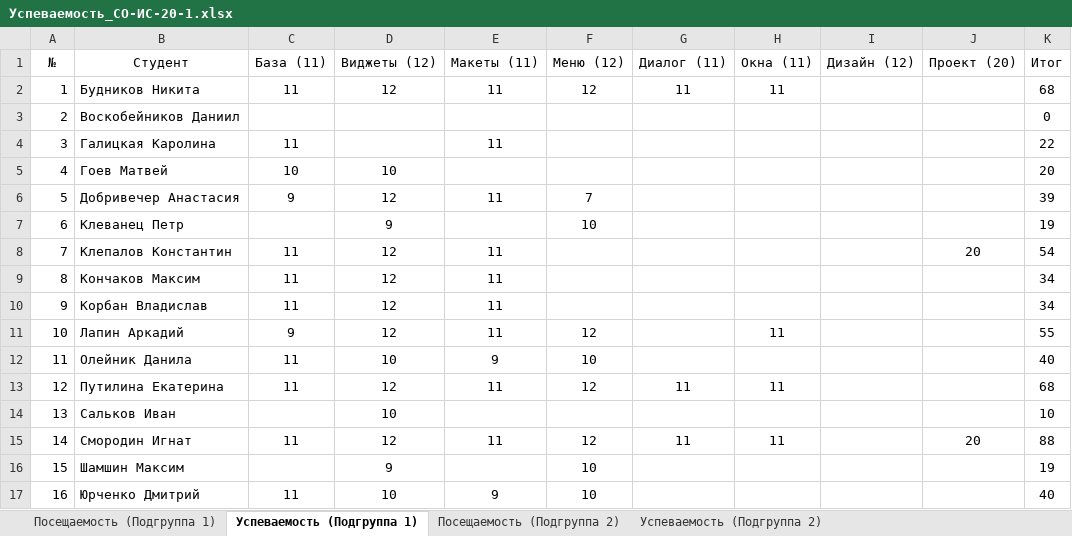
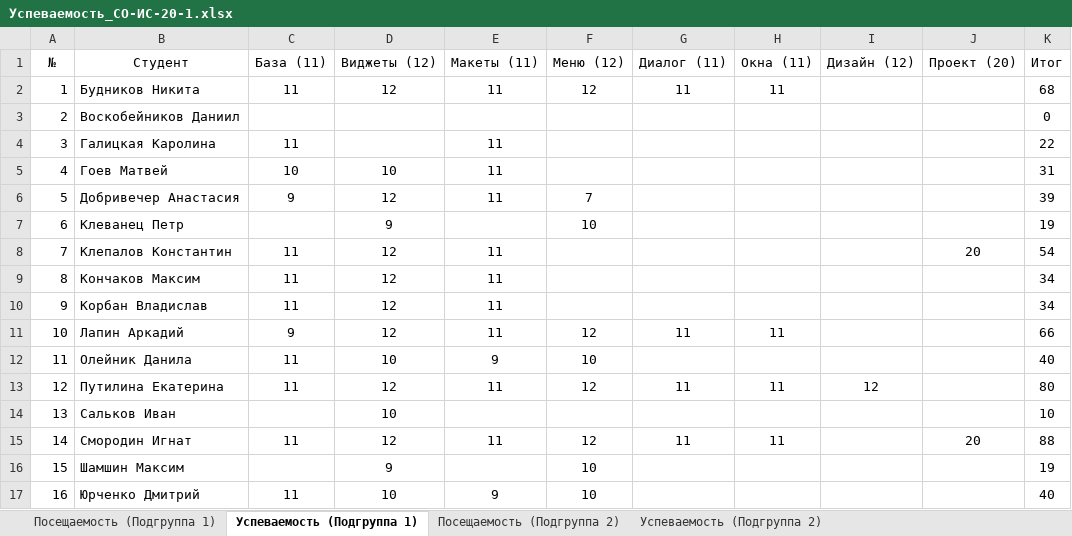
Before and after one commit to TheBandik/IT-and-IS-development-platforms, an Excel workbook: Успеваемость_СО-ИС-20-1.xlsx, sheet Успеваемость (Подгруппа 1), drawn as a sheet; values as stored, in another font and other column widths than the file's, no borders; the diff names each change by its address in the sheet, - before the commit and + after, or states it on an @@ line.

```diff
--- a/Успеваемость_СО-ИС-20-1.xlsx (sheet Успеваемость (Подгруппа 1))
+++ b/Успеваемость_СО-ИС-20-1.xlsx (sheet Успеваемость (Подгруппа 1))
-E5 (Макеты (11)): (empty)
+E5 (Макеты (11)): 11
-K5 (Итог): 20
+K5 (Итог): 31
-G11 (Диалог (11)): (empty)
+G11 (Диалог (11)): 11
-K11 (Итог): 55
+K11 (Итог): 66
-I13 (Дизайн (12)): (empty)
+I13 (Дизайн (12)): 12
-K13 (Итог): 68
+K13 (Итог): 80
```
Also changed, not shown: sheet Посещаемость (Подгруппа 1).
